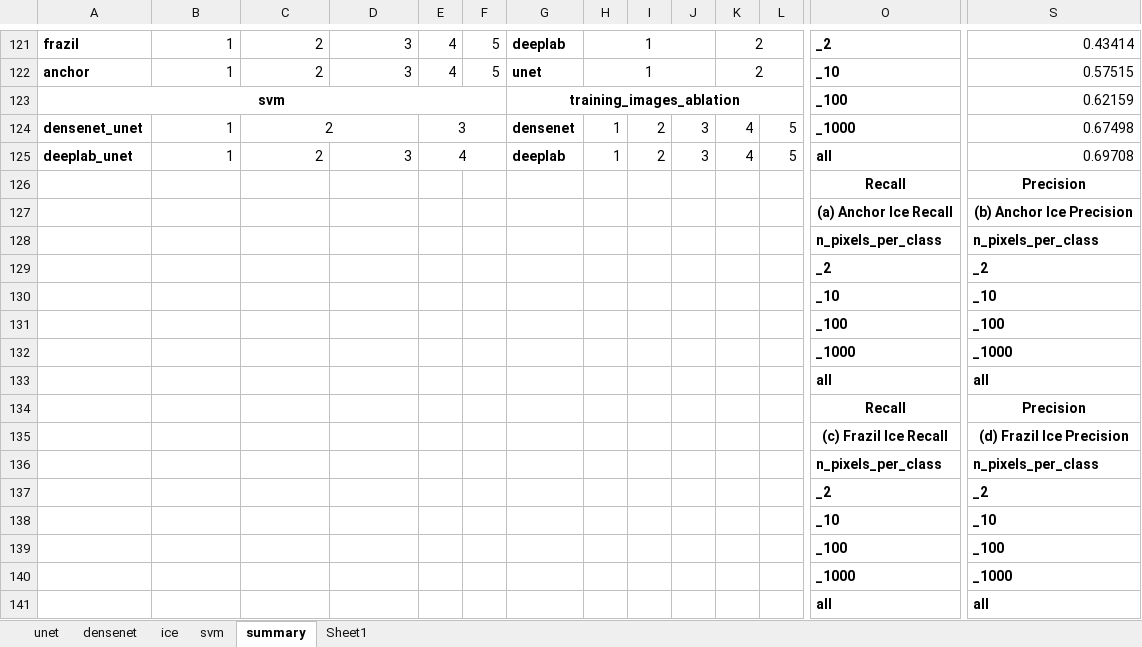
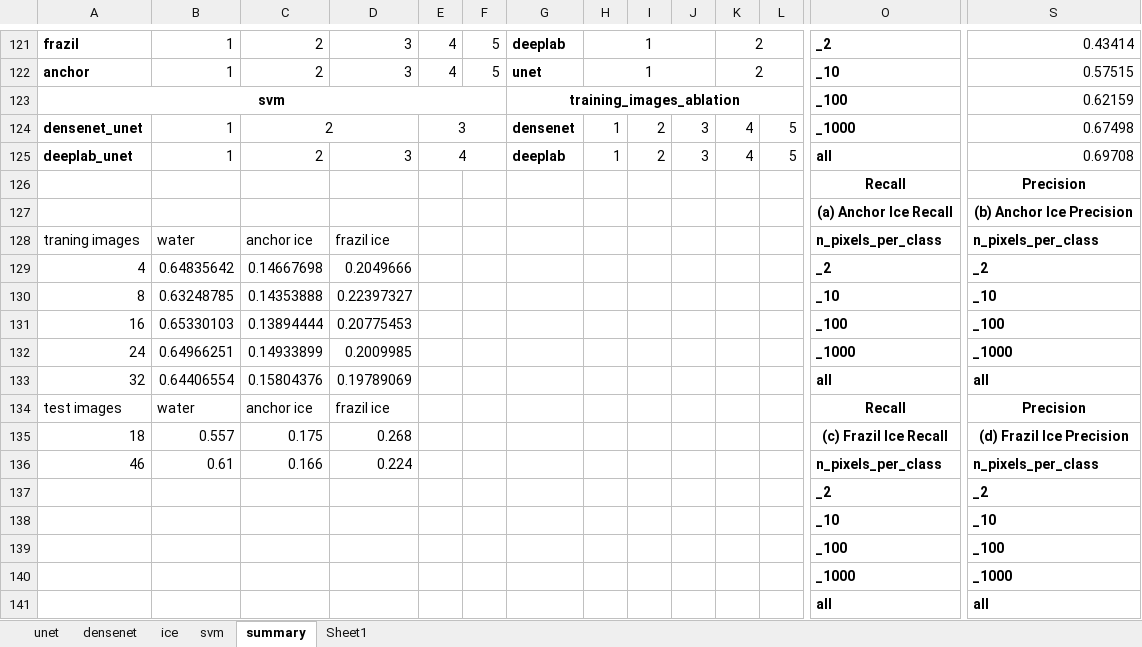
Before and after one commit to Madhukar7559/river_ice_segmentation, an Excel workbook: plotting/617_temp.xlsx, sheet summary, drawn as a sheet; only a part is shown, gaps mark what is left out; values as stored, in another font and other column widths than the file's, no borders; removed rows and columns are numbered as before the commit, all else as after; rows hold the shown columns only; the diff covers the shown part only; the diff names each change by its address in the sheet, - before the commit and + after, or states it on an @@ line.

```diff
--- a/plotting/617_temp.xlsx (sheet summary)
+++ b/plotting/617_temp.xlsx (sheet summary)
-A128: (empty)
+A128: traning images
-B128: (empty)
+B128: water
-C128: (empty)
+C128: anchor ice
-D128: (empty)
+D128: frazil ice
-A129: (empty)
+A129: 4
-B129: (empty)
+B129: 0.64835642
-C129: (empty)
+C129: 0.14667698
-D129: (empty)
+D129: 0.2049666
-A130: (empty)
+A130: 8
-B130: (empty)
+B130: 0.63248785
-C130: (empty)
+C130: 0.14353888
-D130: (empty)
+D130: 0.22397327
-A131: (empty)
+A131: 16
-B131: (empty)
+B131: 0.65330103
-C131: (empty)
+C131: 0.13894444
-D131: (empty)
+D131: 0.20775453
-A132: (empty)
+A132: 24
-B132: (empty)
+B132: 0.64966251
-C132: (empty)
+C132: 0.14933899
-D132: (empty)
+D132: 0.2009985
-A133: (empty)
+A133: 32
-B133: (empty)
+B133: 0.64406554
-C133: (empty)
+C133: 0.15804376
-D133: (empty)
+D133: 0.19789069
-row 134:  |  |  |  |  |  |  |  |  |  |  |  | Recall | Precision
-row 135:  |  |  |  |  |  |  |  |  |  |  |  | (c) Frazil Ice Recall | (d) Frazil Ice Precision
+row 134: test images | water | anchor ice | frazil ice |  |  |  |  |  |  |  |  | Recall | Precision
+row 135: 18 | 0.557 | 0.175 | 0.268 |  |  |  |  |  |  |  |  | (c) Frazil Ice Recall | (d) Frazil Ice Precision
-A136: (empty)
+A136: 46
-B136: (empty)
+B136: 0.61
-C136: (empty)
+C136: 0.166
-D136: (empty)
+D136: 0.224
```
Also changed, not shown: 1 edited cell elsewhere in this sheet, 2 other files.
